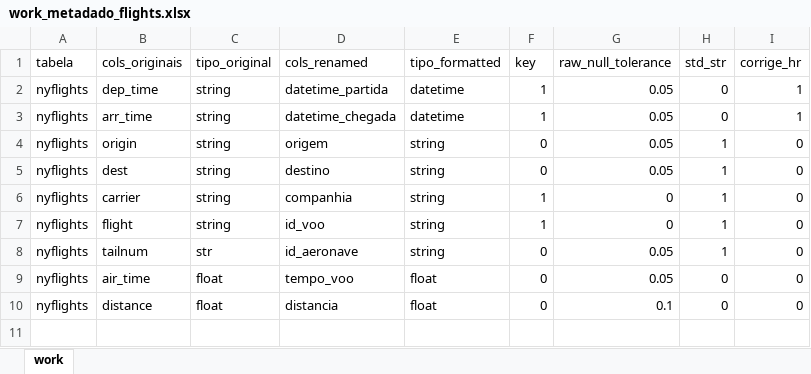
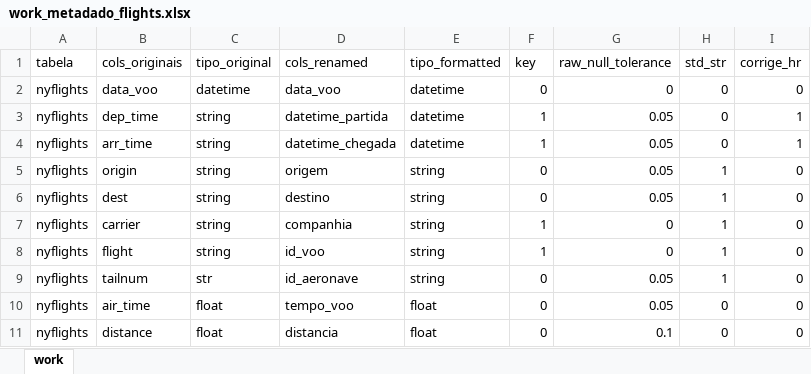
Before and after one commit to FabioImpacta/PythonForDataEngineer, an Excel workbook: PROJETOS/db-pipeline/assets/work_metadado_flights.xlsx, sheet work, drawn as a sheet; values as stored, in another font and other column widths than the file's, no borders; the diff names each change by its address in the sheet, - before the commit and + after, or states it on an @@ line.

Commit message:
projeto02_ajustes

```diff
--- a/PROJETOS/db-pipeline/assets/work_metadado_flights.xlsx (sheet work)
+++ b/PROJETOS/db-pipeline/assets/work_metadado_flights.xlsx (sheet work)
+row 2: nyflights | data_voo | datetime | data_voo | datetime | 0 | 0 | 0 | 0
```
Also changed, not shown: PROJETOS/projeto02/assets/work_metadado_flights.xlsx, 17 other files.
